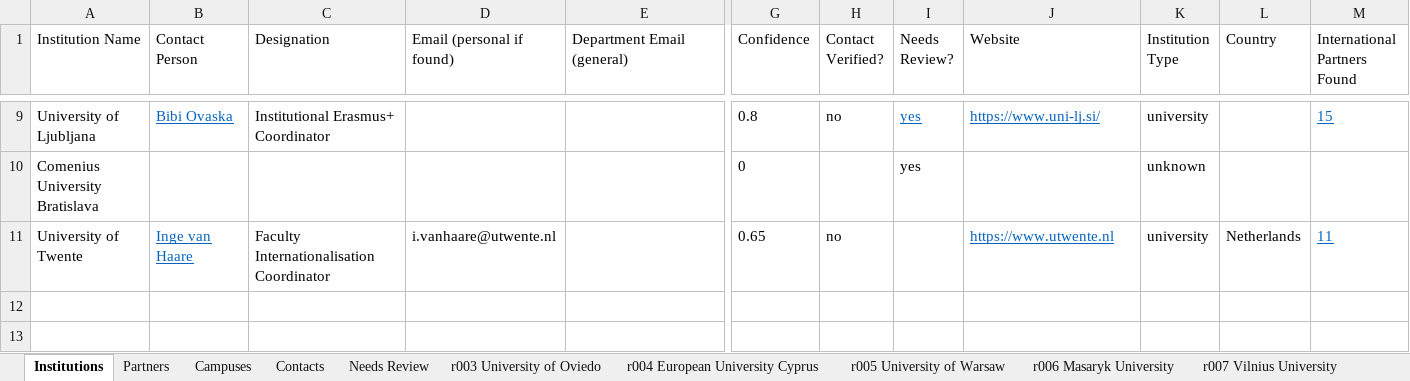
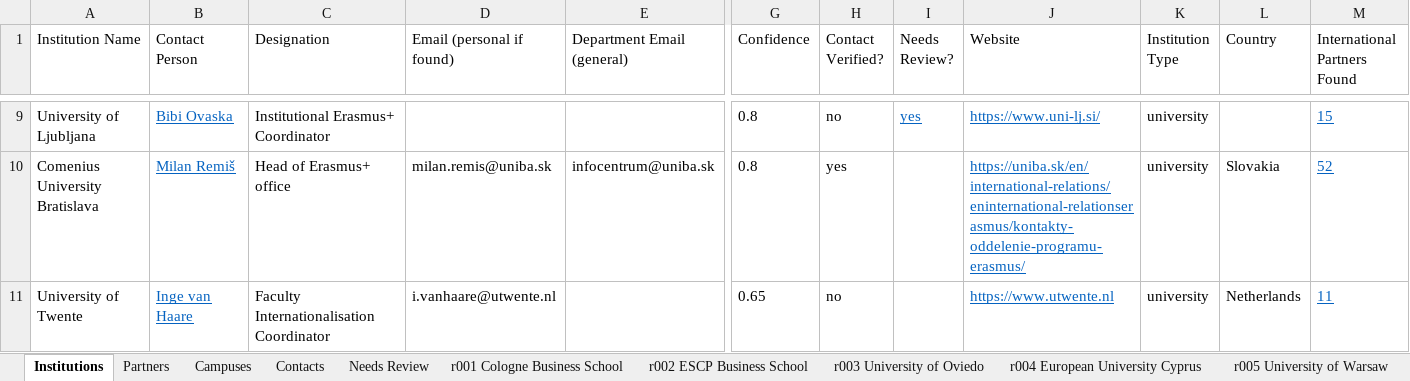
Before and after one commit to mhuzaifawebdev/paragon-automations, an Excel workbook: data_hei/batch-20260930-0124/results.xlsx, sheet Institutions, drawn as a sheet; only a part is shown, gaps mark what is left out; values as stored, in another font and other column widths than the file's, no borders; the diff covers the shown part only; the diff names each change by its address in the sheet, - before the commit and + after, or states it on an @@ line.

```diff
--- a/data_hei/batch-20260930-0124/results.xlsx (sheet Institutions)
+++ b/data_hei/batch-20260930-0124/results.xlsx (sheet Institutions)
+sheet tab: r001 Cologne Business School
+sheet tab: r002 ESCP Business School
-B10 (Contact Person): (empty)
+B10 (Contact Person): Milan Remiš
-C10 (Designation): (empty)
+C10 (Designation): Head of Erasmus+ office
-D10 (Email (personal if found)): (empty)
+D10 (Email (personal if found)): milan.remis@uniba.sk
-E10 (Department Email (general)): (empty)
+E10 (Department Email (general)): infocentrum@uniba.sk
-G10 (Confidence): 0
+G10 (Confidence): 0.8
-H10 (Contact Verified?): (empty)
+H10 (Contact Verified?): yes
-I10 (Needs Review?): yes
+I10 (Needs Review?): (empty)
-J10 (Website): (empty)
+J10 (Website): https://uniba.sk/en/international-relations/eninternational-relationserasmus/kontakty-oddelenie-programu-erasmus/
-K10 (Institution Type): unknown
+K10 (Institution Type): university
-L10 (Country): (empty)
+L10 (Country): Slovakia
-M10 (International Partners Found): (empty)
+M10 (International Partners Found): 52
```
Also changed, not shown: 69 edited cells elsewhere in this sheet, sheet Partners, sheet Campuses, sheet Contacts, other sheet tabs, 5 other files.
